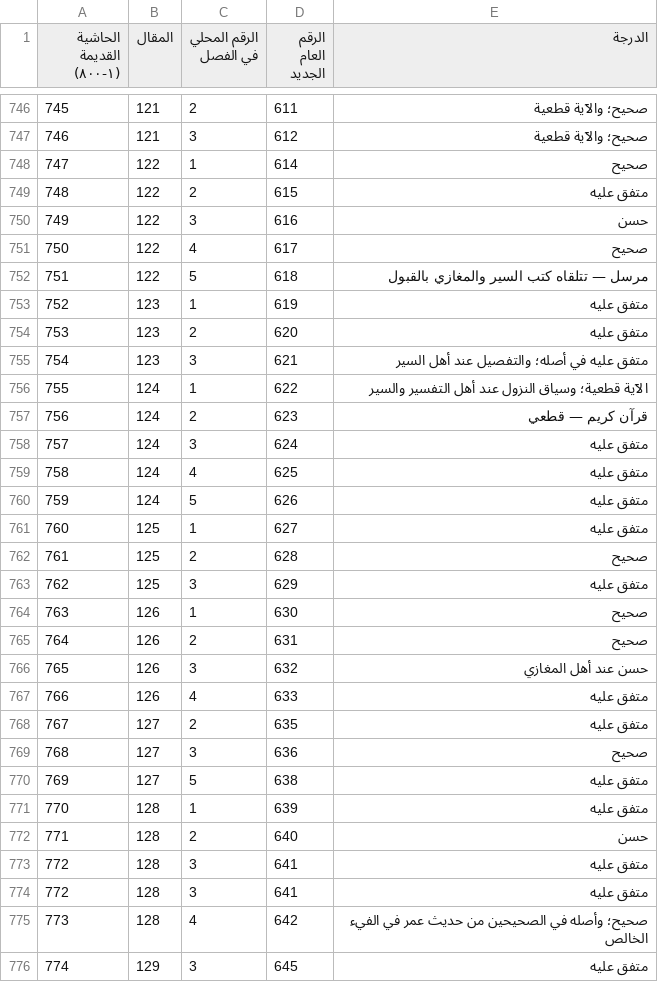
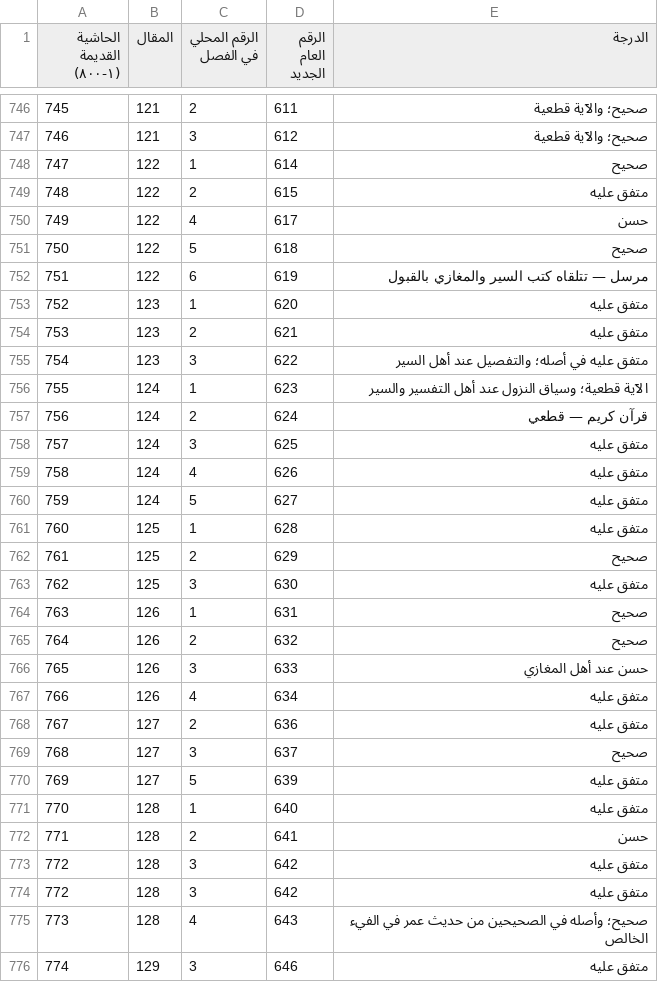
Before and after one commit to smsubaie/cgm-remote-monitor, a TSV file: hina-saqatat/جدول_مطابقة_الحواشي.tsv, drawn as a sheet; only a part is shown, gaps mark what is left out; removed rows and columns are numbered as before the commit, all else as after; the diff covers the shown part only; the diff names each change by its address in the sheet, - before the commit and + after, or states it on an @@ line.

```diff
--- a/hina-saqatat/جدول_مطابقة_الحواشي.tsv
+++ b/hina-saqatat/جدول_مطابقة_الحواشي.tsv
-row 750: 749 | 122 | 3 | 616 | حسن
@@ column A (الحاشية القديمة (١-٨٠٠)) renumbered between rows 750 and 751 @@
-E750 (الدرجة): صحيح
+E750 (الدرجة): حسن
-E751 (الدرجة): مرسل — تتلقاه كتب السير والمغازي بالقبول
+E751 (الدرجة): صحيح
+row 752: 751 | 122 | 6 | 619 | مرسل — تتلقاه كتب السير والمغازي بالقبول
-D753 (الرقم العام الجديد): 619
+D753 (الرقم العام الجديد): 620
-D754 (الرقم العام الجديد): 620
+D754 (الرقم العام الجديد): 621
-D755 (الرقم العام الجديد): 621
+D755 (الرقم العام الجديد): 622
-D756 (الرقم العام الجديد): 622
+D756 (الرقم العام الجديد): 623
-D757 (الرقم العام الجديد): 623
+D757 (الرقم العام الجديد): 624
-D758 (الرقم العام الجديد): 624
+D758 (الرقم العام الجديد): 625
-D759 (الرقم العام الجديد): 625
+D759 (الرقم العام الجديد): 626
-D760 (الرقم العام الجديد): 626
+D760 (الرقم العام الجديد): 627
-D761 (الرقم العام الجديد): 627
+D761 (الرقم العام الجديد): 628
-D762 (الرقم العام الجديد): 628
+D762 (الرقم العام الجديد): 629
-D763 (الرقم العام الجديد): 629
+D763 (الرقم العام الجديد): 630
-D764 (الرقم العام الجديد): 630
+D764 (الرقم العام الجديد): 631
-D765 (الرقم العام الجديد): 631
+D765 (الرقم العام الجديد): 632
-D766 (الرقم العام الجديد): 632
+D766 (الرقم العام الجديد): 633
-D767 (الرقم العام الجديد): 633
+D767 (الرقم العام الجديد): 634
-D768 (الرقم العام الجديد): 635
+D768 (الرقم العام الجديد): 636
-D769 (الرقم العام الجديد): 636
+D769 (الرقم العام الجديد): 637
-D770 (الرقم العام الجديد): 638
+D770 (الرقم العام الجديد): 639
-D771 (الرقم العام الجديد): 639
+D771 (الرقم العام الجديد): 640
-D772 (الرقم العام الجديد): 640
+D772 (الرقم العام الجديد): 641
-D773:D774 (الرقم العام الجديد): 641
+D773:D774 (الرقم العام الجديد): 642
-D775 (الرقم العام الجديد): 642
+D775 (الرقم العام الجديد): 643
-D776 (الرقم العام الجديد): 645
+D776 (الرقم العام الجديد): 646
```
Also changed, not shown: 1 added row and 35 edited cells elsewhere in this file, 4 other files.
